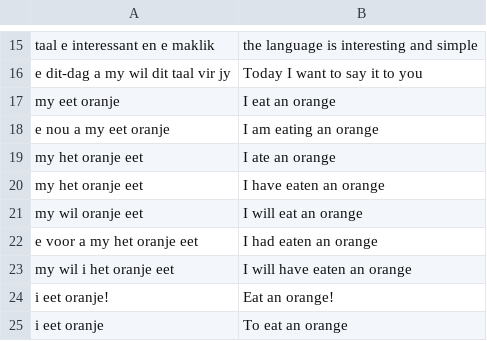
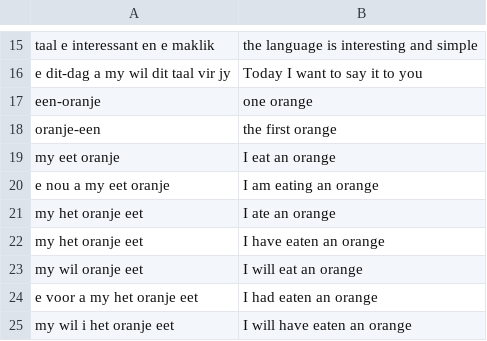
Before and after one commit to MikeSkoe/nut-taal, a CSV file: public/examples.csv, drawn as a sheet; only a part is shown, gaps mark what is left out; the shorter side is filled out with more unchanged rows.

```diff
--- a/public/examples.csv
+++ b/public/examples.csv
@@ -16,2 +16,4 @@
 "e dit-dag a my wil dit taal vir jy","Today I want to say it to you"
+"een-oranje","one orange"
+"oranje-een","the first orange"
 "my eet oranje","I eat an orange"
```
Also changed, not shown: public/dictionary.csv, 3 other files.
